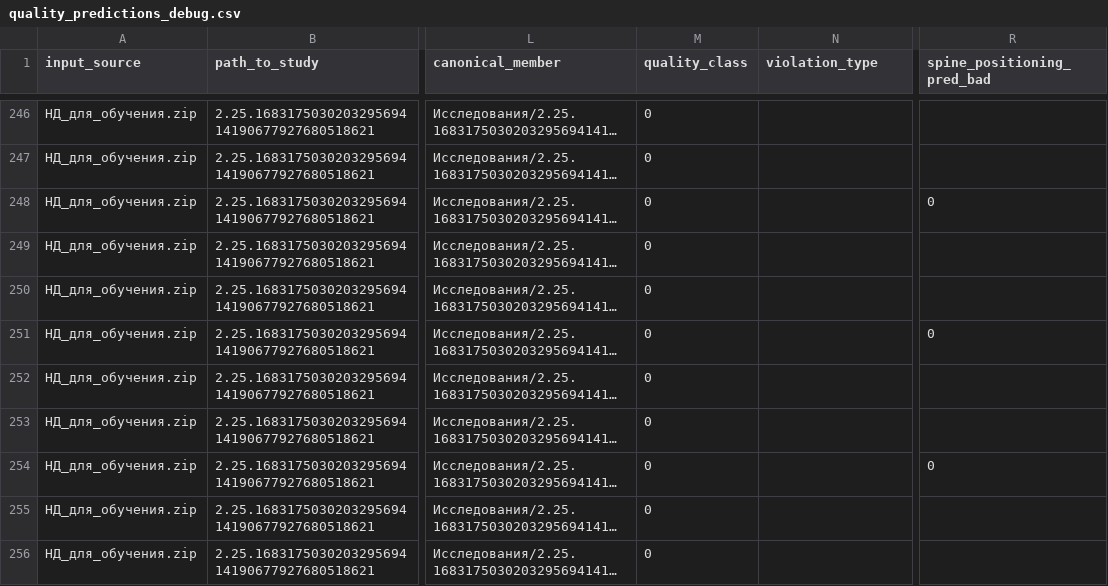
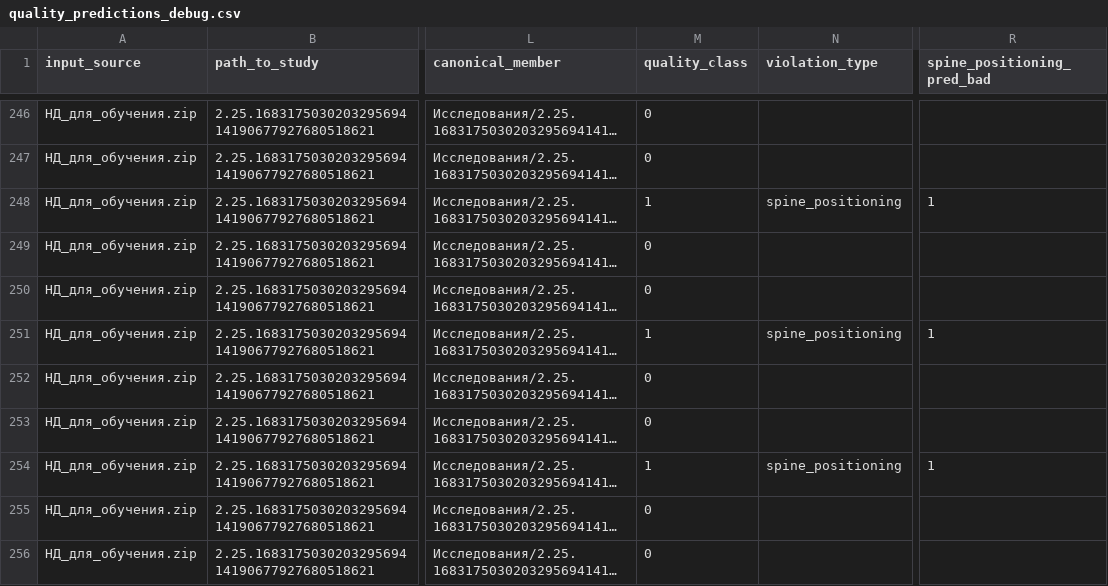
Before and after one commit to KozuyutovAndrey/densitometry, a CSV file: artifacts/full_inference_train/quality_predictions_debug.csv, drawn as a sheet; only a part is shown, gaps mark what is left out; long unchanged cells end in …; the diff covers the shown part only; the diff names each change by its address in the sheet, - before the commit and + after, or states it on an @@ line.

```diff
--- a/artifacts/full_inference_train/quality_predictions_debug.csv
+++ b/artifacts/full_inference_train/quality_predictions_debug.csv
-M248 (quality_class): 0
+M248 (quality_class): 1
-N248 (violation_type): (empty)
+N248 (violation_type): spine_positioning
-R248 (spine_positioning_pred_bad): 0
+R248 (spine_positioning_pred_bad): 1
-M251 (quality_class): 0
+M251 (quality_class): 1
-N251 (violation_type): (empty)
+N251 (violation_type): spine_positioning
-R251 (spine_positioning_pred_bad): 0
+R251 (spine_positioning_pred_bad): 1
-M254 (quality_class): 0
+M254 (quality_class): 1
-N254 (violation_type): (empty)
+N254 (violation_type): spine_positioning
-R254 (spine_positioning_pred_bad): 0
+R254 (spine_positioning_pred_bad): 1
```
Also changed, not shown: 147 edited cells elsewhere in this file, artifacts/full_inference_test/quality_predictions_debug.csv, artifacts/quality_train_landmarked_errors.csv, 17 other files.
